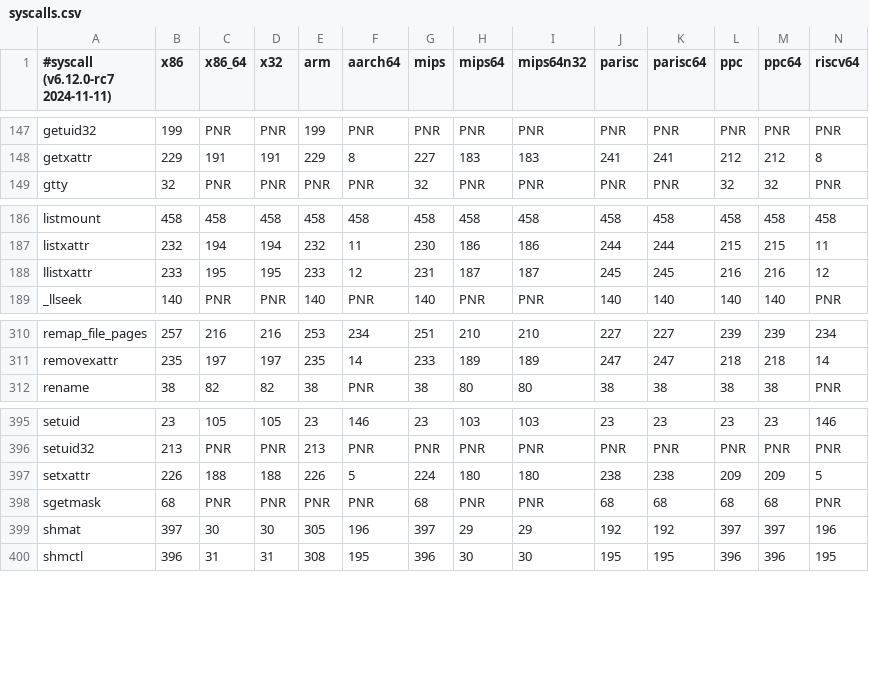
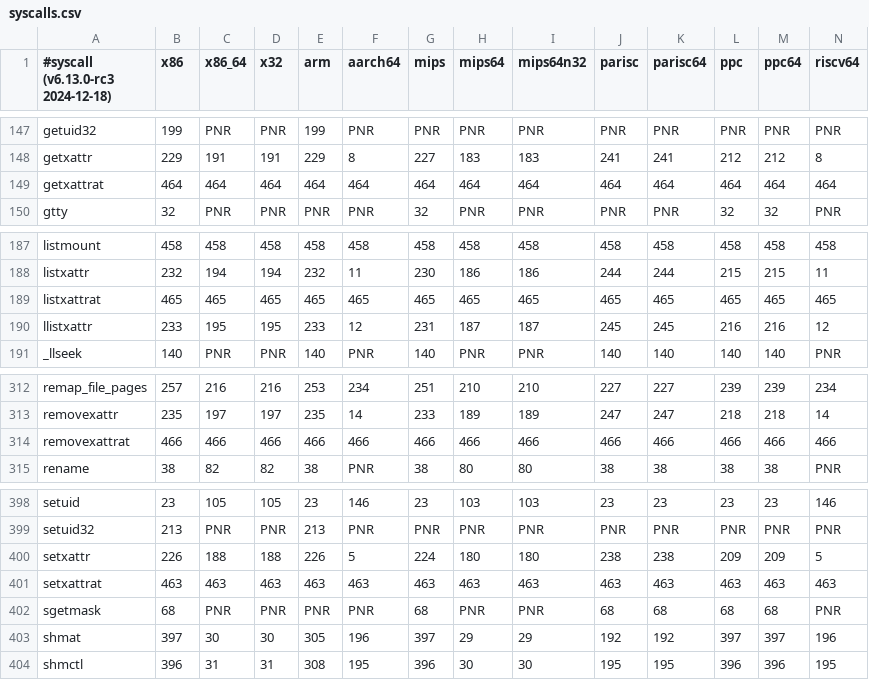
Before and after one commit to seccomp/libseccomp, a CSV file: src/syscalls.csv, drawn as a sheet; only a part is shown, gaps mark what is left out; rows hold the shown columns only; the diff names each change by its address in the sheet, - before the commit and + after, or states it on an @@ line.

Commit message:
syscalls: update the v2.5.z syscall table to Linux v6.13-rc3
Signed-off-by: Paul Moore <paul@paul-moore.com>

```diff
--- a/src/syscalls.csv
+++ b/src/syscalls.csv
-A1: #syscall (v6.12.0-rc7 2024-11-11)
+A1: #syscall (v6.13.0-rc3 2024-12-18)
+row 149: getxattrat | 464 | 464 | 464 | 464 | 464 | 464 | 464 | 464 | 464 | 464 | 464 | 464 | 464
+row 189: listxattrat | 465 | 465 | 465 | 465 | 465 | 465 | 465 | 465 | 465 | 465 | 465 | 465 | 465
+row 314: removexattrat | 466 | 466 | 466 | 466 | 466 | 466 | 466 | 466 | 466 | 466 | 466 | 466 | 466
+row 401: setxattrat | 463 | 463 | 463 | 463 | 463 | 463 | 463 | 463 | 463 | 463 | 463 | 463 | 463
```
Also changed, not shown: 1 other file.
